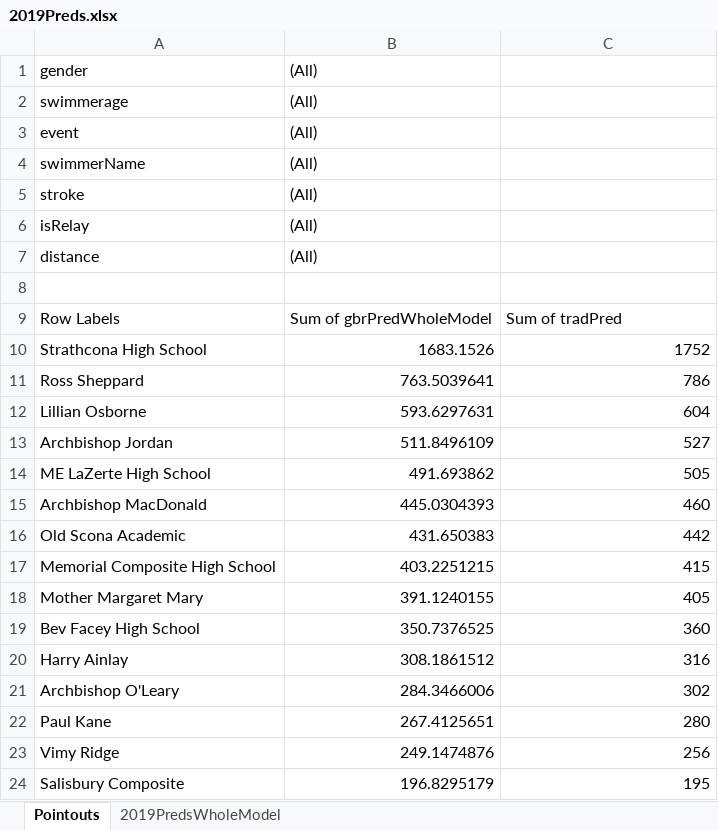
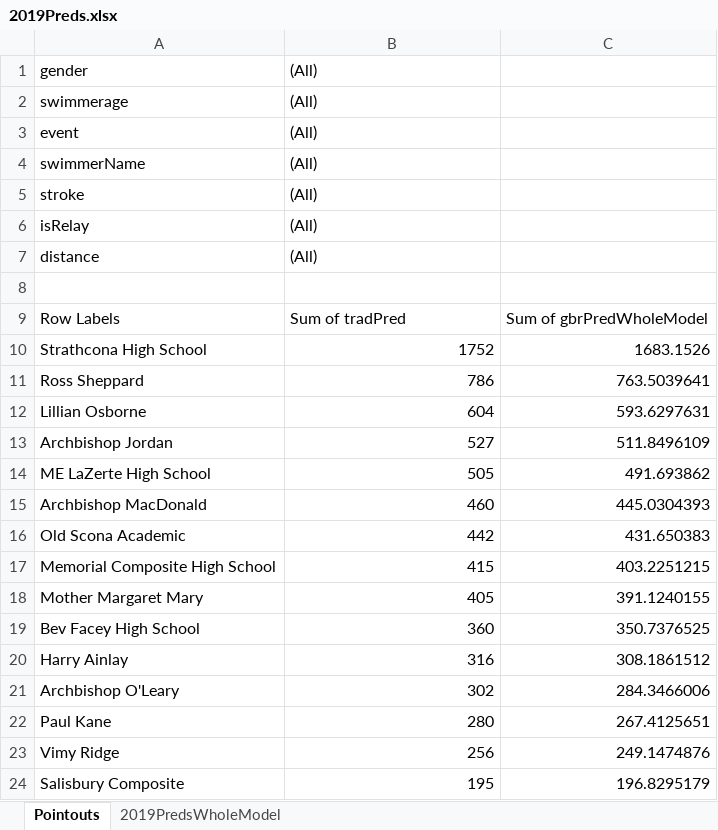
Before and after one commit to jtang9001/skynet2, an Excel workbook: data/2019Preds.xlsx, sheet Pointouts, drawn as a sheet; only a part is shown; values as stored, in another font and other column widths than the file's, no borders; the diff covers the shown part only; the diff names each change by its address in the sheet, - before the commit and + after, or states it on an @@ line.

```diff
--- a/data/2019Preds.xlsx (sheet Pointouts)
+++ b/data/2019Preds.xlsx (sheet Pointouts)
-B9 ((All)): Sum of gbrPredWholeModel
+B9 ((All)): Sum of tradPred
-C9: Sum of tradPred
+C9: Sum of gbrPredWholeModel
-B10 ((All)): 1683.1526
+B10 ((All)): 1752
-C10: 1752
+C10: 1683.1526
-B11 ((All)): 763.5039641
+B11 ((All)): 786
-C11: 786
+C11: 763.5039641
-B12 ((All)): 593.6297631
+B12 ((All)): 604
-C12: 604
+C12: 593.6297631
-B13 ((All)): 511.8496109
+B13 ((All)): 527
-C13: 527
+C13: 511.8496109
-B14 ((All)): 491.693862
+B14 ((All)): 505
-C14: 505
+C14: 491.693862
-B15 ((All)): 445.0304393
+B15 ((All)): 460
-C15: 460
+C15: 445.0304393
-B16 ((All)): 431.650383
+B16 ((All)): 442
-C16: 442
+C16: 431.650383
-B17 ((All)): 403.2251215
+B17 ((All)): 415
-C17: 415
+C17: 403.2251215
-B18 ((All)): 391.1240155
+B18 ((All)): 405
-C18: 405
+C18: 391.1240155
-B19 ((All)): 350.7376525
+B19 ((All)): 360
-C19: 360
+C19: 350.7376525
-B20 ((All)): 308.1861512
+B20 ((All)): 316
-C20: 316
+C20: 308.1861512
-B21 ((All)): 284.3466006
+B21 ((All)): 302
-C21: 302
+C21: 284.3466006
-B22 ((All)): 267.4125651
+B22 ((All)): 280
-C22: 280
+C22: 267.4125651
-B23 ((All)): 249.1474876
+B23 ((All)): 256
-C23: 256
+C23: 249.1474876
-B24 ((All)): 196.8295179
+B24 ((All)): 195
-C24: 195
+C24: 196.8295179
```
Also changed, not shown: 34 edited cells elsewhere in this sheet, sheet 2019PredsWholeModel, formulas that keep their value, charts or pictures, 1 other file.
